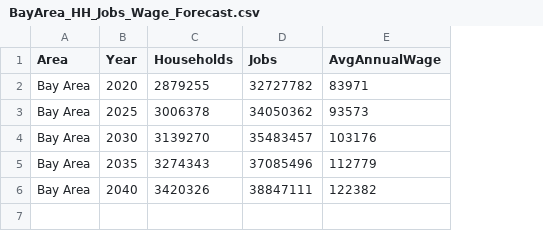
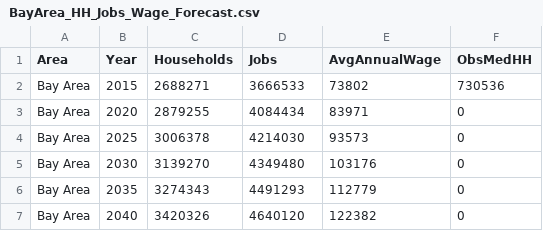
Before and after one commit to Niyatihd/BC-Project3, a CSV file: resources/BayAreaForecast/BayArea_HH_Jobs_Wage_Forecast.csv, drawn as a sheet; addresses are those after the commit; the diff names each change by its address in the sheet, - before the commit and + after, or states it on an @@ line.

```diff
--- a/resources/BayAreaForecast/BayArea_HH_Jobs_Wage_Forecast.csv
+++ b/resources/BayAreaForecast/BayArea_HH_Jobs_Wage_Forecast.csv
+column F (ObsMedHH), rows 3-7: all 0
+row 2: Bay Area | 2015 | 2688271 | 3666533 | 73802 | 730536
-D3 (Jobs): 32727782
+D3 (Jobs): 4084434
-D4 (Jobs): 34050362
+D4 (Jobs): 4214030
-D5 (Jobs): 35483457
+D5 (Jobs): 4349480
-D6 (Jobs): 37085496
+D6 (Jobs): 4491293
-D7 (Jobs): 38847111
+D7 (Jobs): 4640120
```
Also changed, not shown: resources/HistoricalData/BayAreaSummary.csv, 4 other files.
